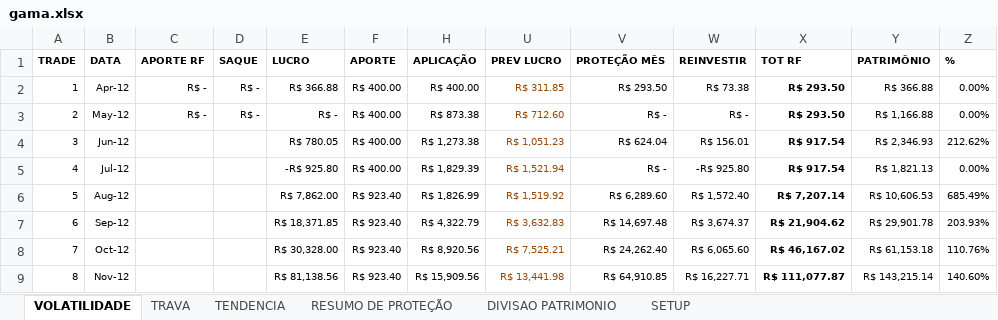
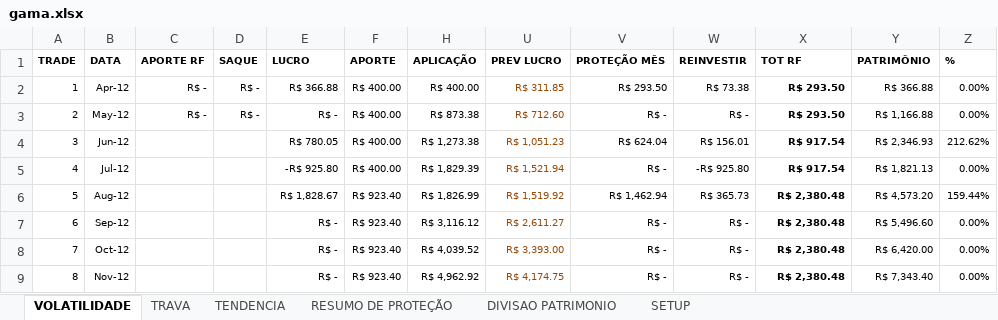
Before and after one commit to bengelbert/ifsc, an Excel workbook: stocks/gama.xlsx, sheet VOLATILIDADE, drawn as a sheet; only a part is shown; values as stored, in another font and other column widths than the file's, no borders; table styles not drawn; the diff covers the shown part only; the diff names each change by its address in the sheet, - before the commit and + after, or states it on an @@ line.

```diff
--- a/stocks/gama.xlsx (sheet VOLATILIDADE)
+++ b/stocks/gama.xlsx (sheet VOLATILIDADE)
-E6 (LUCRO): R$ 7,862.00
+E6 (LUCRO): R$ 1,828.67
-V6 (PROTEÇÃO MÊS): R$ 6,289.60
+V6 (PROTEÇÃO MÊS): R$ 1,462.94
-W6 (REINVESTIR): R$ 1,572.40
+W6 (REINVESTIR): R$ 365.73
-X6 (TOT RF): R$ 7,207.14
+X6 (TOT RF): R$ 2,380.48
-Y6 (PATRIMÔNIO): R$ 10,606.53
+Y6 (PATRIMÔNIO): R$ 4,573.20
-Z6 (%): 685.49%
+Z6 (%): 159.44%
-E7 (LUCRO): R$ 18,371.85
+E7 (LUCRO): R$ -
-H7 (APLICAÇÃO): R$ 4,322.79
+H7 (APLICAÇÃO): R$ 3,116.12
-U7 (PREV LUCRO): R$ 3,632.83
+U7 (PREV LUCRO): R$ 2,611.27
-V7 (PROTEÇÃO MÊS): R$ 14,697.48
+V7 (PROTEÇÃO MÊS): R$ -
-W7 (REINVESTIR): R$ 3,674.37
+W7 (REINVESTIR): R$ -
-X7 (TOT RF): R$ 21,904.62
+X7 (TOT RF): R$ 2,380.48
-Y7 (PATRIMÔNIO): R$ 29,901.78
+Y7 (PATRIMÔNIO): R$ 5,496.60
-Z7 (%): 203.93%
+Z7 (%): 0.00%
-E8 (LUCRO): R$ 30,328.00
+E8 (LUCRO): R$ -
-H8 (APLICAÇÃO): R$ 8,920.56
+H8 (APLICAÇÃO): R$ 4,039.52
-U8 (PREV LUCRO): R$ 7,525.21
+U8 (PREV LUCRO): R$ 3,393.00
-V8 (PROTEÇÃO MÊS): R$ 24,262.40
+V8 (PROTEÇÃO MÊS): R$ -
-W8 (REINVESTIR): R$ 6,065.60
+W8 (REINVESTIR): R$ -
-X8 (TOT RF): R$ 46,167.02
+X8 (TOT RF): R$ 2,380.48
-Y8 (PATRIMÔNIO): R$ 61,153.18
+Y8 (PATRIMÔNIO): R$ 6,420.00
-Z8 (%): 110.76%
+Z8 (%): 0.00%
-E9 (LUCRO): R$ 81,138.56
+E9 (LUCRO): R$ -
-H9 (APLICAÇÃO): R$ 15,909.56
+H9 (APLICAÇÃO): R$ 4,962.92
-U9 (PREV LUCRO): R$ 13,441.98
+U9 (PREV LUCRO): R$ 4,174.75
-V9 (PROTEÇÃO MÊS): R$ 64,910.85
+V9 (PROTEÇÃO MÊS): R$ -
-W9 (REINVESTIR): R$ 16,227.71
+W9 (REINVESTIR): R$ -
-X9 (TOT RF): R$ 111,077.87
+X9 (TOT RF): R$ 2,380.48
-Y9 (PATRIMÔNIO): R$ 143,215.14
+Y9 (PATRIMÔNIO): R$ 7,343.40
-Z9 (%): 140.60%
+Z9 (%): 0.00%
```
Also changed, not shown: 176 edited cells elsewhere in this sheet, sheet TRAVA, sheet RESUMO DE PROTEÇÃO, sheet TENDENCIA, hidden cells, stocks/nc_xpi_opcoes.xlsx, 1 other file.
